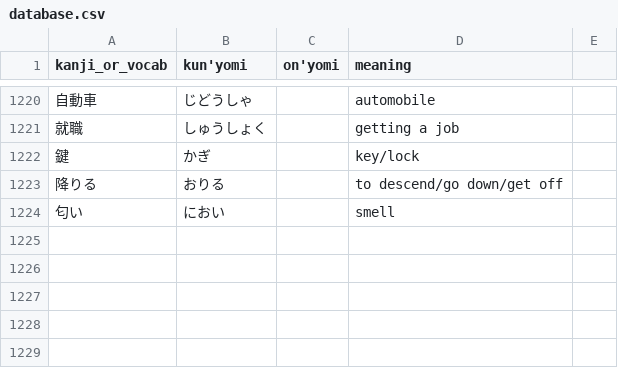
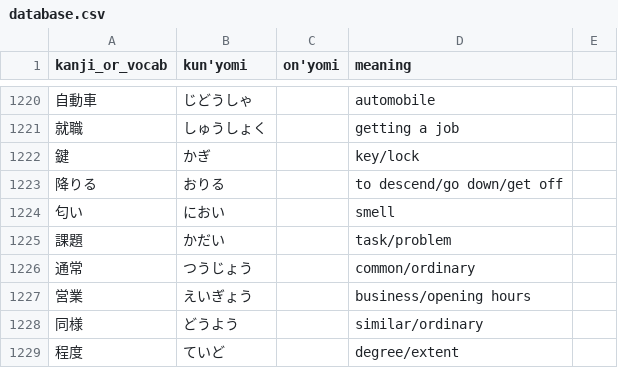
Before and after one commit to bkayalibay/kanki, a CSV file: database.csv, drawn as a sheet; only a part is shown, gaps mark what is left out.

Commit message:
Adds more words.

```diff
--- a/database.csv
+++ b/database.csv
@@ -1224 +1224,6 @@ kanji_or_vocab, kun'yomi, on'yomi, meaning
 匂い, におい, , smell
+課題, かだい, , task/problem
+通常, つうじょう, , common/ordinary
+営業, えいぎょう, , business/opening hours
+同様, どうよう, , similar/ordinary
+程度, ていど, , degree/extent
```
